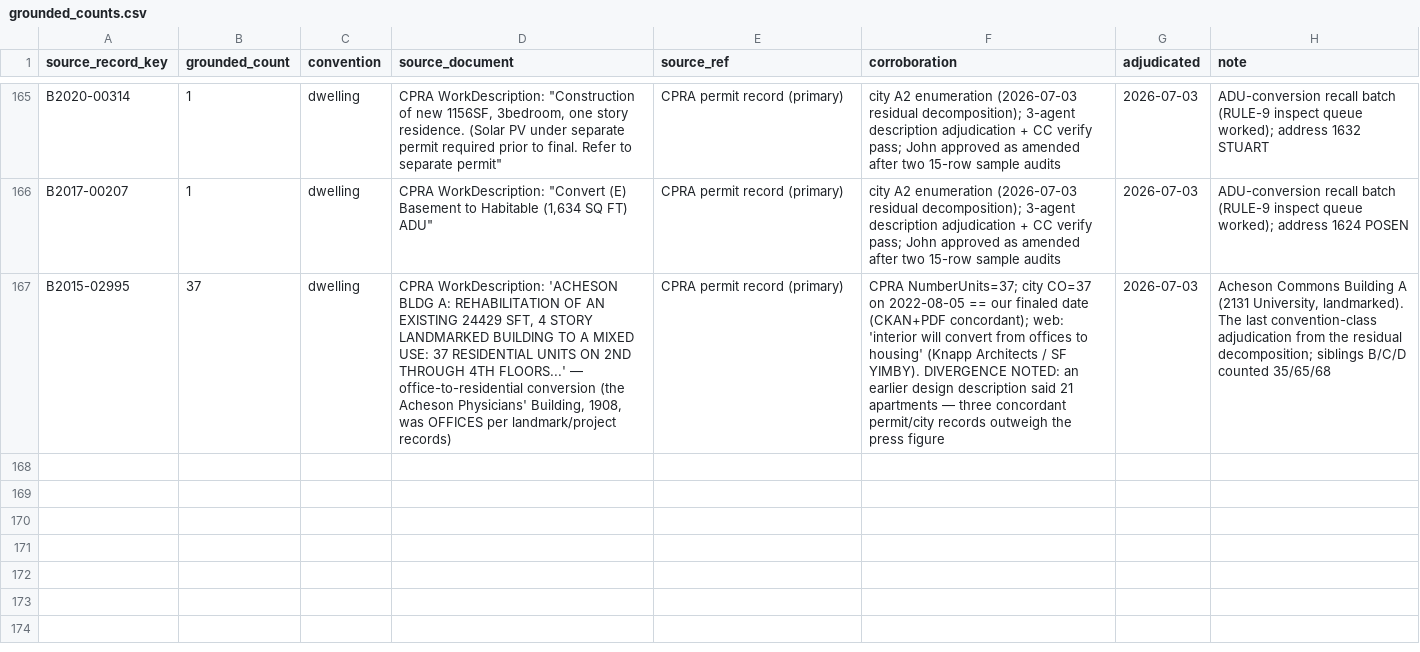
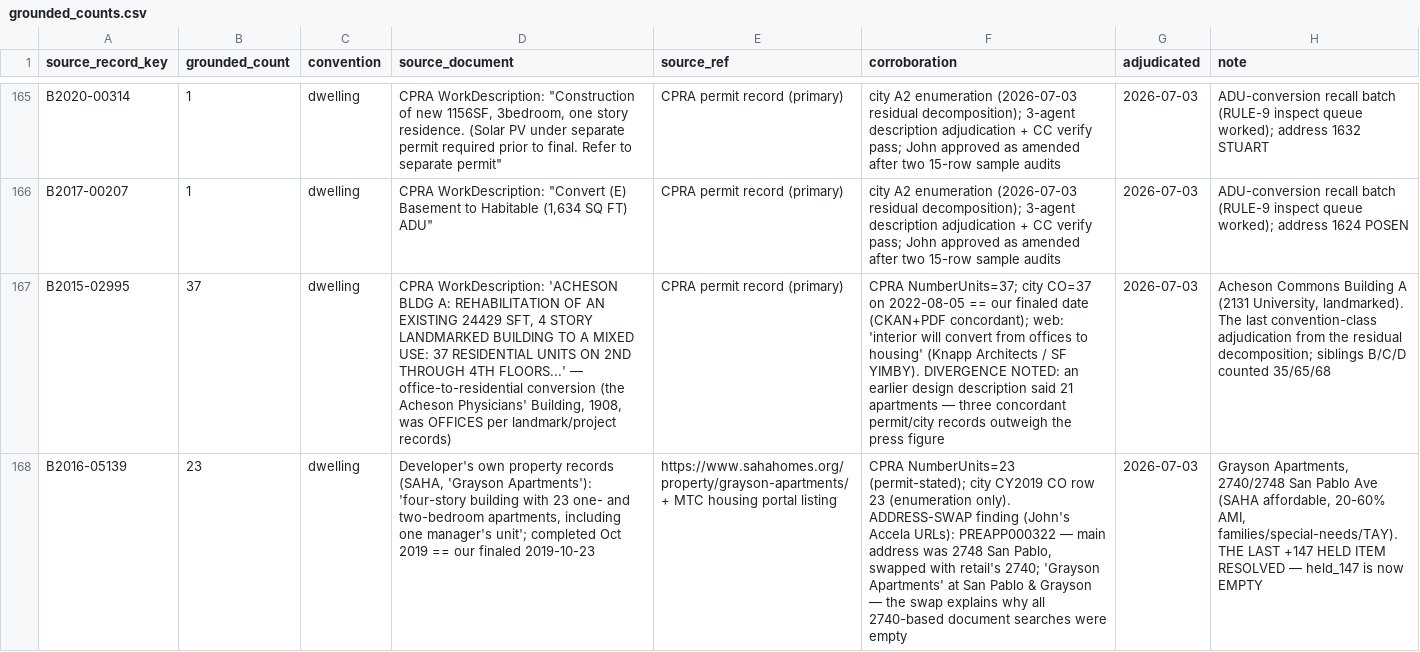
Before and after one commit to blockXblock/berkeley-housing-analysis, a CSV file: corrections/v4/grounded_counts.csv, drawn as a sheet; only a part is shown, gaps mark what is left out; the diff names each change by its address in the sheet, - before the commit and + after, or states it on an @@ line.

```diff
--- a/corrections/v4/grounded_counts.csv
+++ b/corrections/v4/grounded_counts.csv
+row 168: B2016-05139 | 23 | dwelling | Developer's own property records (SAHA, 'Grayson Apartments'): 'four-story building with 23 one- and two-bedroom apartments, including one manager's unit'; completed Oct 2019 == our finaled 2019-10-23 | https://www.sahahomes.org/property/grayson-apartments/ + MTC housing portal listing | CPRA NumberUnits=23 (permit-stated); city CY2019 CO row 23 (enumeration only). ADDRESS-SWAP finding (John's Accela URLs): PREAPP000322 — main address was 2748 San Pablo, swapped with retail's 2740; 'Grayson Apartments' at San Pablo & Grayson — the swap explains why all 2740-based document searches were empty | 2026-07-03 | Grayson Apartments, 2740/2748 San Pablo Ave (SAHA affordable, 20-60% AMI, families/special-needs/TAY). THE LAST +147 HELD ITEM RESOLVED — held_147 is now EMPTY
```
Also changed, not shown: 5 other files.
